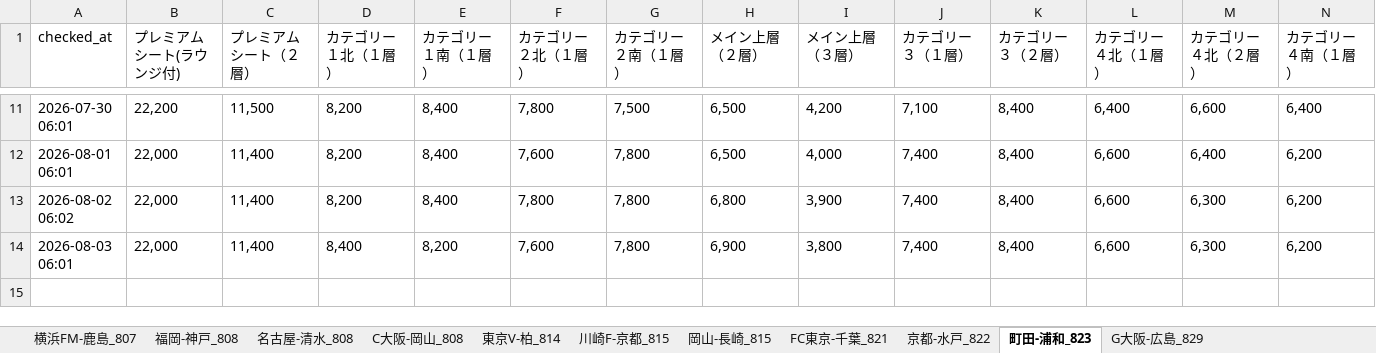
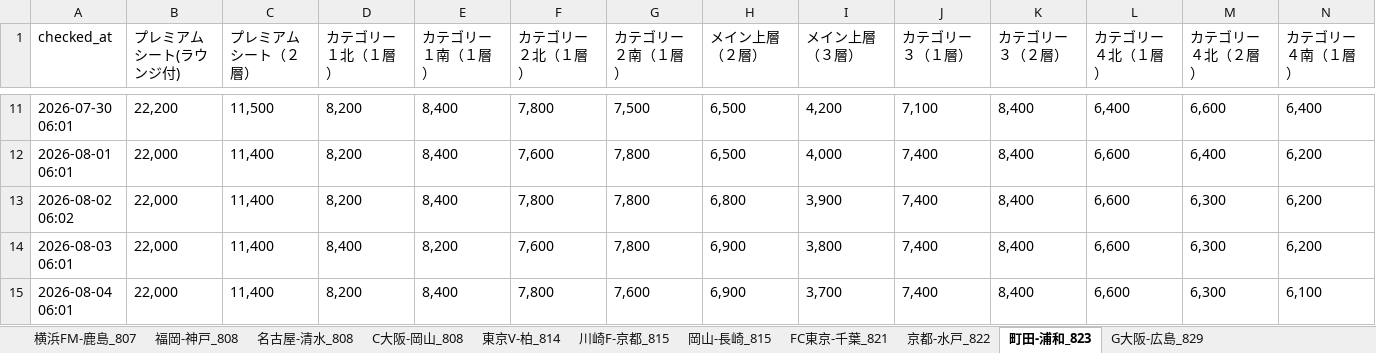
Before and after one commit to bladesofsteel-19/Jticket-monitor, an Excel workbook: ticket_prices.xlsx, sheet 町田-浦和_823, drawn as a sheet; only a part is shown, gaps mark what is left out; values as stored, in another font and other column widths than the file's, no borders; rows hold the shown columns only; the diff names each change by its address in the sheet, - before the commit and + after, or states it on an @@ line.

```diff
--- a/ticket_prices.xlsx (sheet 町田-浦和_823)
+++ b/ticket_prices.xlsx (sheet 町田-浦和_823)
+row 15: 2026-08-04 06:01 | 22,000 | 11,400 | 8,200 | 8,400 | 7,800 | 7,600 | 6,900 | 3,700 | 7,400 | 8,400 | 6,600 | 6,300 | 6,100
```
Also changed, not shown: sheet 川崎F-京都_815, sheet C大阪-岡山_808, sheet 京都-水戸_822, sheet FC東京-千葉_821, sheet 福岡-神戸_808, sheet 横浜FM-鹿島_807, 4 more sheets, 1 other file.
